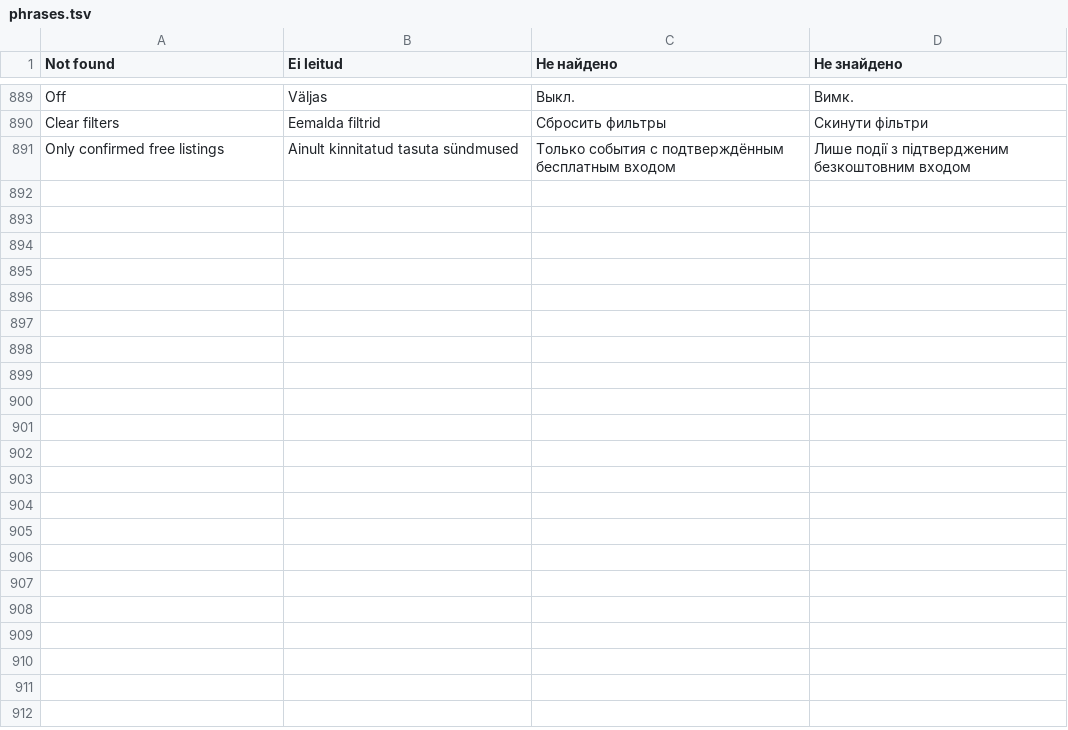
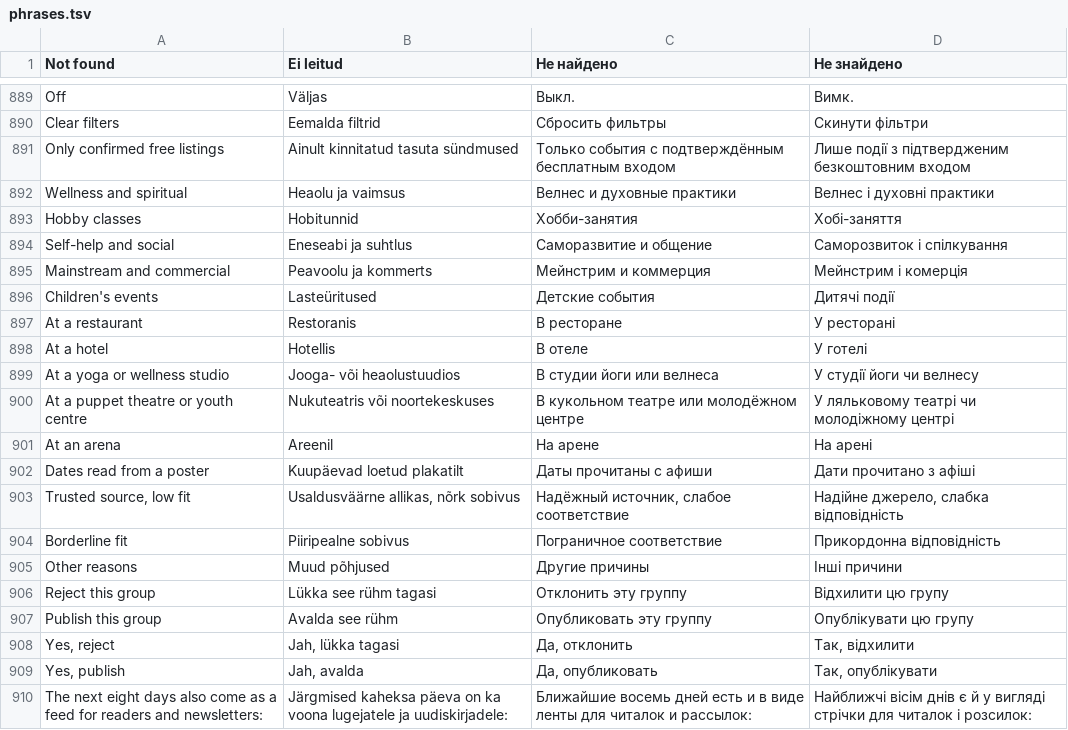
Before and after one commit to wimpex18/WanderAlt, a TSV file: lang/phrases.tsv, drawn as a sheet; only a part is shown, gaps mark what is left out.

```diff
--- a/lang/phrases.tsv
+++ b/lang/phrases.tsv
@@ -891 +891,20 @@ Clear filters	Eemalda filtrid	Сбросить фильтры	Скинути ф
 Only confirmed free listings	Ainult kinnitatud tasuta sündmused	Только события с подтверждённым бесплатным входом	Лише події з підтвердженим безкоштовним входом
+Wellness and spiritual	Heaolu ja vaimsus	Велнес и духовные практики	Велнес і духовні практики
+Hobby classes	Hobitunnid	Хобби-занятия	Хобі-заняття
+Self-help and social	Eneseabi ja suhtlus	Саморазвитие и общение	Саморозвиток і спілкування
+Mainstream and commercial	Peavoolu ja kommerts	Мейнстрим и коммерция	Мейнстрим і комерція
+Children's events	Lasteüritused	Детские события	Дитячі події
+At a restaurant	Restoranis	В ресторане	У ресторані
+At a hotel	Hotellis	В отеле	У готелі
+At a yoga or wellness studio	Jooga- või heaolustuudios	В студии йоги или велнеса	У студії йоги чи велнесу
+At a puppet theatre or youth centre	Nukuteatris või noortekeskuses	В кукольном театре или молодёжном центре	У ляльковому театрі чи молодіжному центрі
+At an arena	Areenil	На арене	На арені
+Dates read from a poster	Kuupäevad loetud plakatilt	Даты прочитаны с афиши	Дати прочитано з афіші
+Trusted source, low fit	Usaldusväärne allikas, nõrk sobivus	Надёжный источник, слабое соответствие	Надійне джерело, слабка відповідність
+Borderline fit	Piiripealne sobivus	Пограничное соответствие	Прикордонна відповідність
+Other reasons	Muud põhjused	Другие причины	Інші причини
+Reject this group	Lükka see rühm tagasi	Отклонить эту группу	Відхилити цю групу
+Publish this group	Avalda see rühm	Опубликовать эту группу	Опублікувати цю групу
+Yes, reject	Jah, lükka tagasi	Да, отклонить	Так, відхилити
+Yes, publish	Jah, avalda	Да, опубликовать	Так, опублікувати
+The next eight days also come as a feed for readers and newsletters:	Järgmised kaheksa päeva on ka voona lugejatele ja uudiskirjadele:	Ближайшие восемь дней есть и в виде ленты для читалок и рассылок:	Найближчі вісім днів є й у вигляді стрічки для читалок і розсилок:
```
Also changed, not shown: lang/patterns.tsv, 15 other files.
